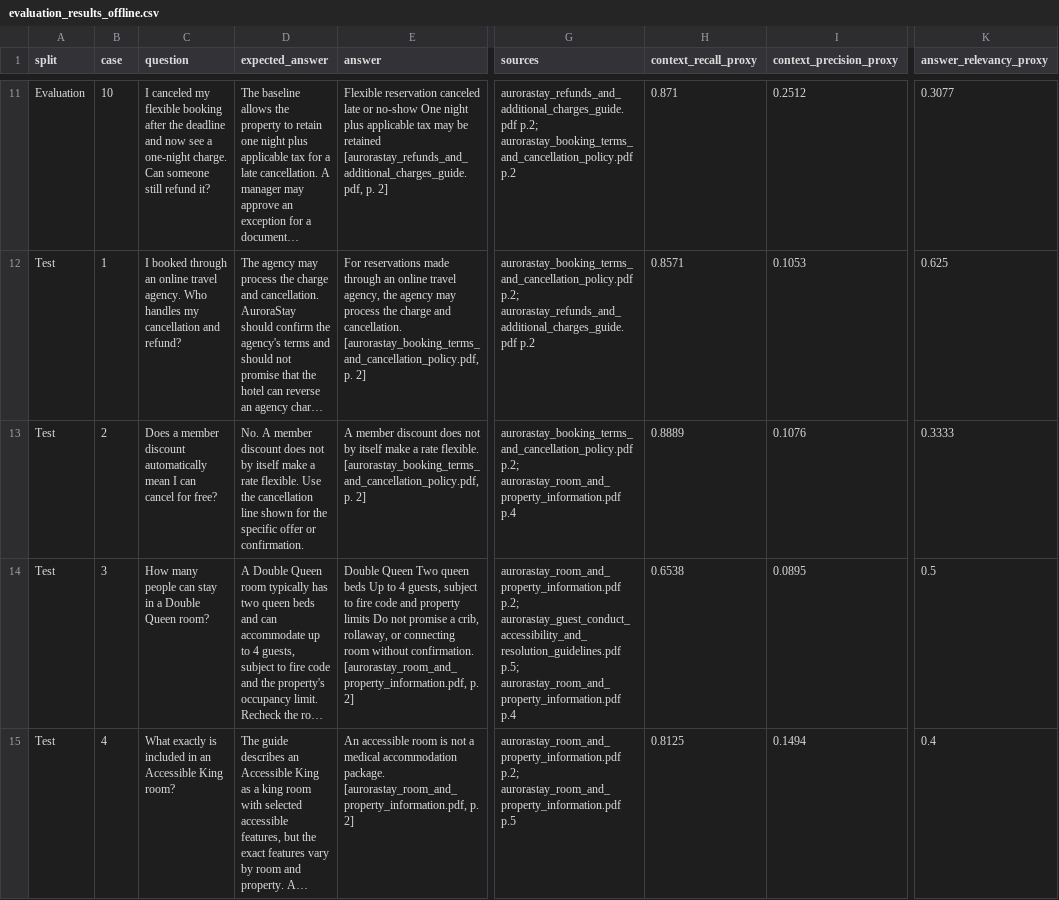
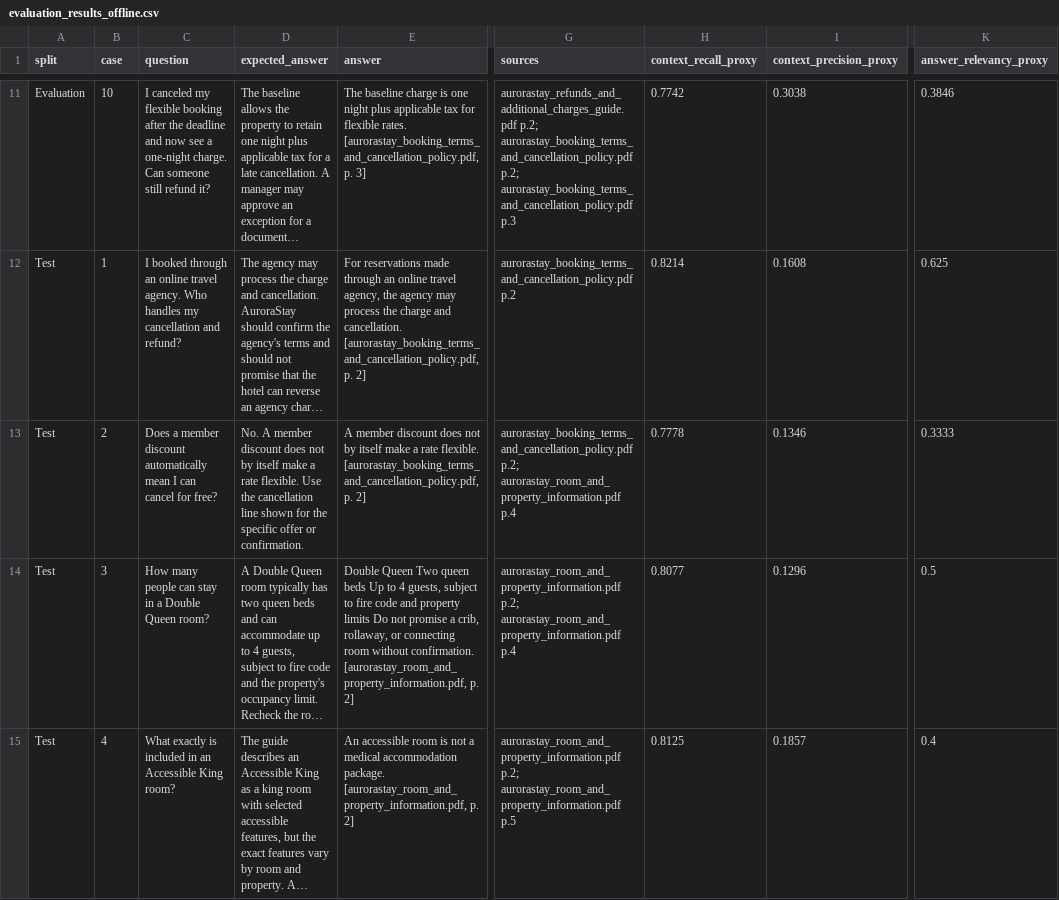
Before and after one commit to kmlnrao/AuroraStay-Policy-RAG-POC, a CSV file: aurorastay_rag_poc/evaluation_results_offline.csv, drawn as a sheet; only a part is shown, gaps mark what is left out; long unchanged cells end in …; the diff covers the shown part only; the diff names each change by its address in the sheet, - before the commit and + after, or states it on an @@ line.

Commit message:
Tune local policy retrieval and refresh evaluation artifacts

```diff
--- a/aurorastay_rag_poc/evaluation_results_offline.csv
+++ b/aurorastay_rag_poc/evaluation_results_offline.csv
-E11 (answer): Flexible reservation canceled late or no-show One night plus applicable tax may be retained [aurorastay_refunds_and_additional_charges_guide.pdf, p. 2]
+E11 (answer): The baseline charge is one night plus applicable tax for flexible rates. [aurorastay_booking_terms_and_cancellation_policy.pdf, p. 3]
-G11 (sources): …p.2; aurorastay_booking_terms_and_cancellation_policy.pdf p.2
+G11 (sources): …p.2; aurorastay_booking_terms_and_cancellation_policy.pdf p.2; aurorastay_booking_terms_and_cancellation_policy.pdf p.3
-H11 (context_recall_proxy): 0.871
+H11 (context_recall_proxy): 0.7742
-I11 (context_precision_proxy): 0.2512
+I11 (context_precision_proxy): 0.3038
-K11 (answer_relevancy_proxy): 0.3077
+K11 (answer_relevancy_proxy): 0.3846
-G12 (sources): aurorastay_booking_terms_and_cancellation_policy.pdf p.2; aurorastay_refunds_and_additional_charges_guide.pdf p.2
+G12 (sources): aurorastay_booking_terms_and_cancellation_policy.pdf p.2
-H12 (context_recall_proxy): 0.8571
+H12 (context_recall_proxy): 0.8214
-I12 (context_precision_proxy): 0.1053
+I12 (context_precision_proxy): 0.1608
-H13 (context_recall_proxy): 0.8889
+H13 (context_recall_proxy): 0.7778
-I13 (context_precision_proxy): 0.1076
+I13 (context_precision_proxy): 0.1346
-G14 (sources): aurorastay_room_and_property_information.pdf p.2; aurorastay_guest_conduct_accessibility_and_resolution_guidelines.pdf p.5; aurorastay_room_and_property_information.pdf p.4
+G14 (sources): aurorastay_room_and_property_information.pdf p.2; aurorastay_room_and_property_information.pdf p.4
-H14 (context_recall_proxy): 0.6538
+H14 (context_recall_proxy): 0.8077
-I14 (context_precision_proxy): 0.0895
+I14 (context_precision_proxy): 0.1296
-I15 (context_precision_proxy): 0.1494
+I15 (context_precision_proxy): 0.1857
```
Also changed, not shown: 50 edited cells elsewhere in this file, 17 other files.
